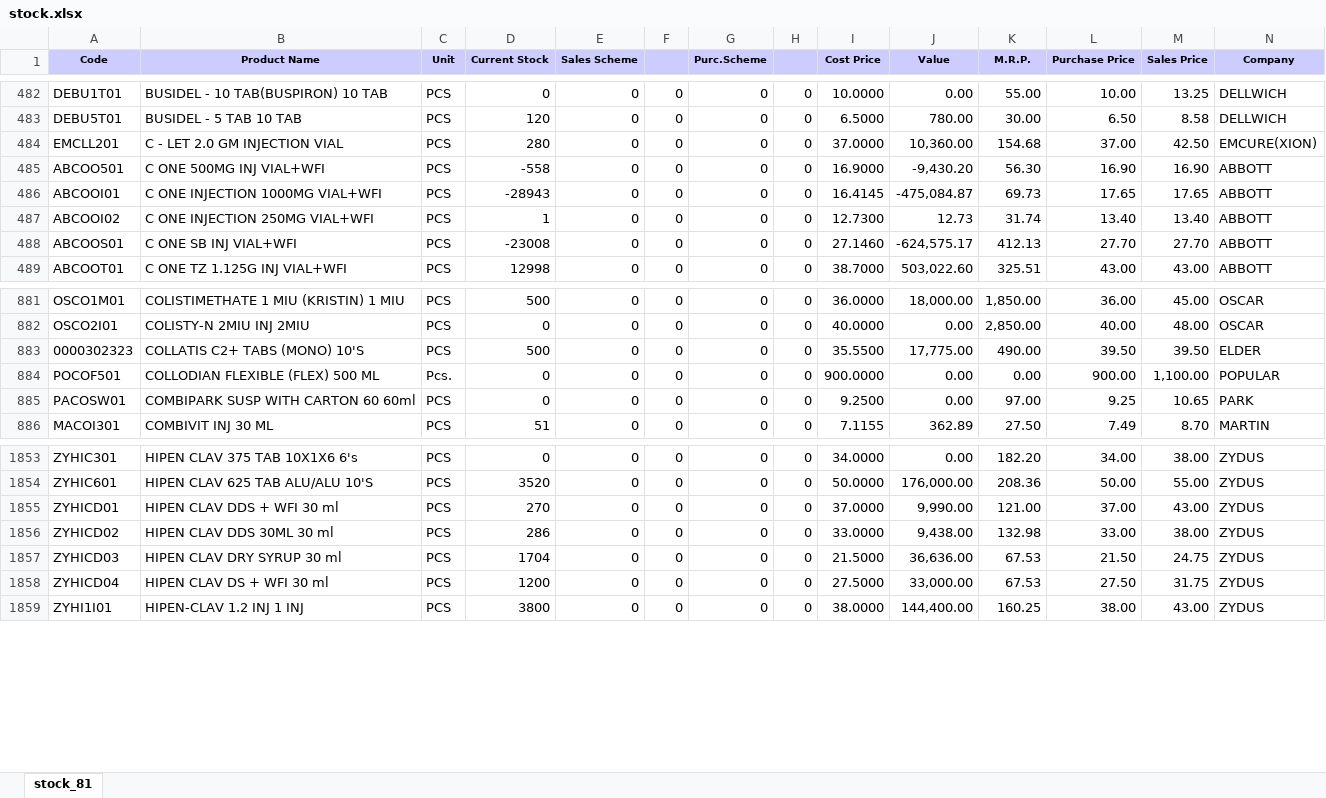
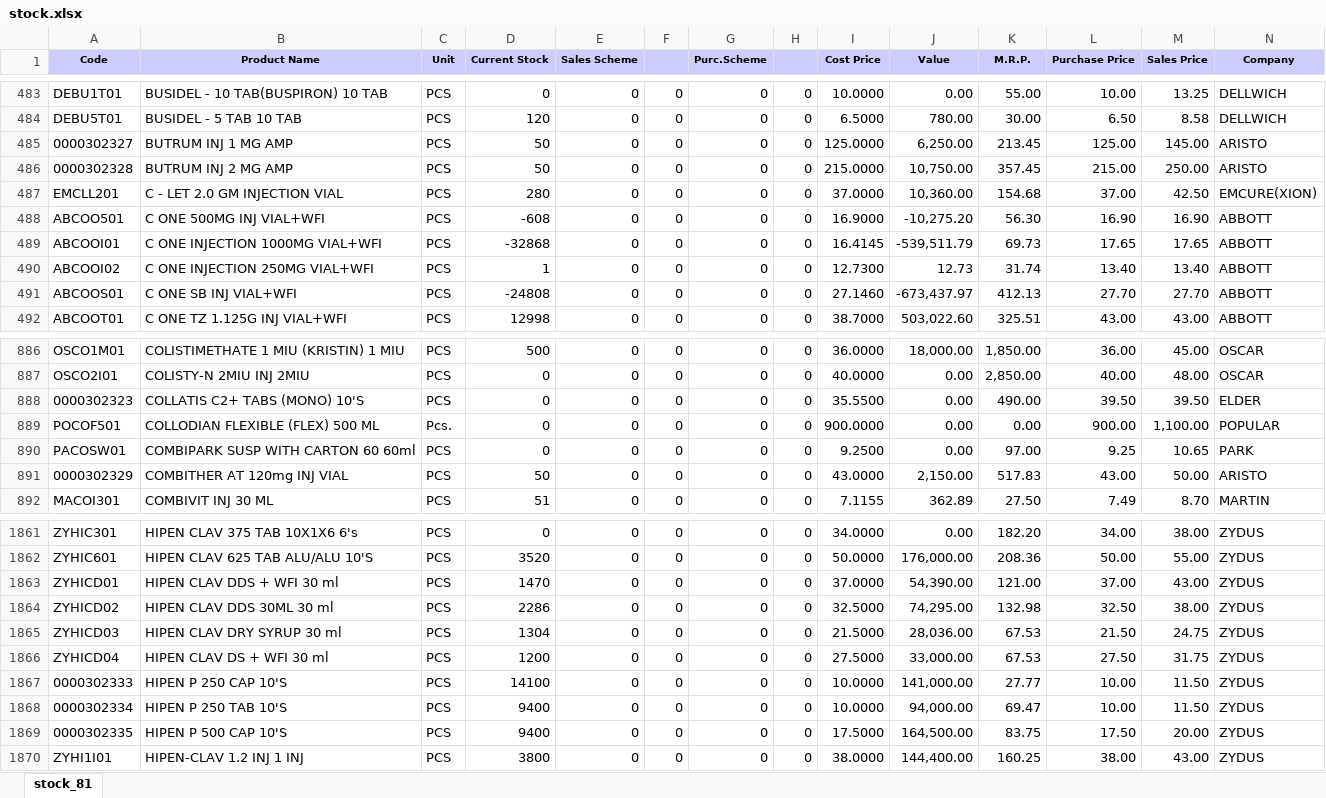
Before and after one commit to ishwarpharma/ishwarone, an Excel workbook: stock.xlsx, sheet stock_81, drawn as a sheet; only a part is shown, gaps mark what is left out; values as stored, in another font and other column widths than the file's, no borders; addresses are those after the commit; rows hold the shown columns only; the diff covers the shown part only; the diff names each change by its address in the sheet, - before the commit and + after, or states it on an @@ line.

```diff
--- a/stock.xlsx (sheet stock_81)
+++ b/stock.xlsx (sheet stock_81)
+row 485: 0000302327 | BUTRUM INJ 1 MG AMP | PCS | 50 | 0 | 0 | 0 | 0 | 125.0000 | 6,250.00 | 213.45 | 125.00 | 145.00 | ARISTO
+row 486: 0000302328 | BUTRUM INJ 2 MG AMP | PCS | 50 | 0 | 0 | 0 | 0 | 215.0000 | 10,750.00 | 357.45 | 215.00 | 250.00 | ARISTO
-D488 (Current Stock): -558
+D488 (Current Stock): -608
-J488 (Value): -9,430.20
+J488 (Value): -10,275.20
-D489 (Current Stock): -28943
+D489 (Current Stock): -32868
-J489 (Value): -475,084.87
+J489 (Value): -539,511.79
-D491 (Current Stock): -23008
+D491 (Current Stock): -24808
-J491 (Value): -624,575.17
+J491 (Value): -673,437.97
-D888 (Current Stock): 500
+D888 (Current Stock): 0
-J888 (Value): 17,775.00
+J888 (Value): 0.00
+row 891: 0000302329 | COMBITHER AT 120mg INJ VIAL | PCS | 50 | 0 | 0 | 0 | 0 | 43.0000 | 2,150.00 | 517.83 | 43.00 | 50.00 | ARISTO
-D1863 (Current Stock): 270
+D1863 (Current Stock): 1470
-J1863 (Value): 9,990.00
+J1863 (Value): 54,390.00
-D1864 (Current Stock): 286
+D1864 (Current Stock): 2286
-I1864 (Cost Price): 33.0000
+I1864 (Cost Price): 32.5000
-J1864 (Value): 9,438.00
+J1864 (Value): 74,295.00
-L1864 (Purchase Price): 33.00
+L1864 (Purchase Price): 32.50
-D1865 (Current Stock): 1704
+D1865 (Current Stock): 1304
-J1865 (Value): 36,636.00
+J1865 (Value): 28,036.00
+row 1867: 0000302333 | HIPEN P 250 CAP 10'S | PCS | 14100 | 0 | 0 | 0 | 0 | 10.0000 | 141,000.00 | 27.77 | 10.00 | 11.50 | ZYDUS
+row 1868: 0000302334 | HIPEN P 250 TAB 10'S | PCS | 9400 | 0 | 0 | 0 | 0 | 10.0000 | 94,000.00 | 69.47 | 10.00 | 11.50 | ZYDUS
+row 1869: 0000302335 | HIPEN P 500 CAP 10'S | PCS | 9400 | 0 | 0 | 0 | 0 | 17.5000 | 164,500.00 | 83.75 | 17.50 | 20.00 | ZYDUS
```
Also changed, not shown: 6 added rows, 2 removed rows and 1772 edited cells elsewhere in this sheet.
